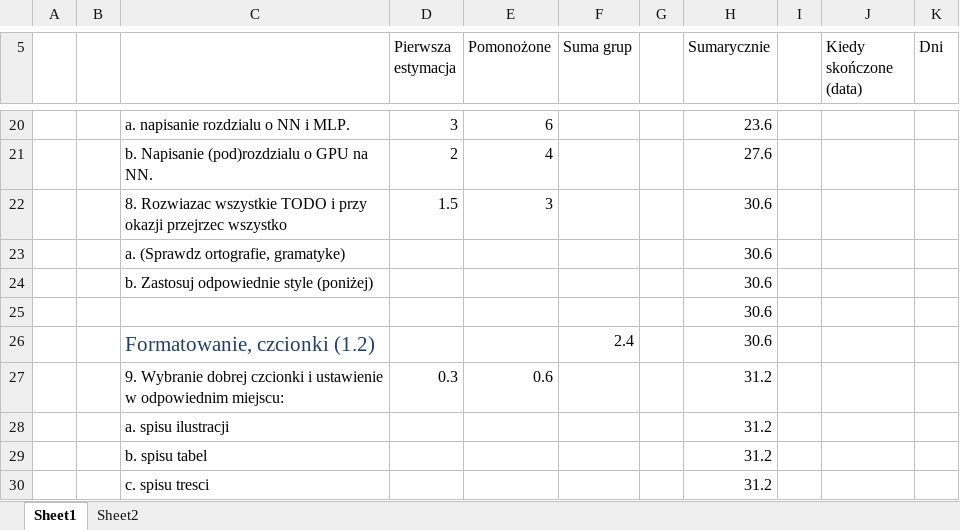
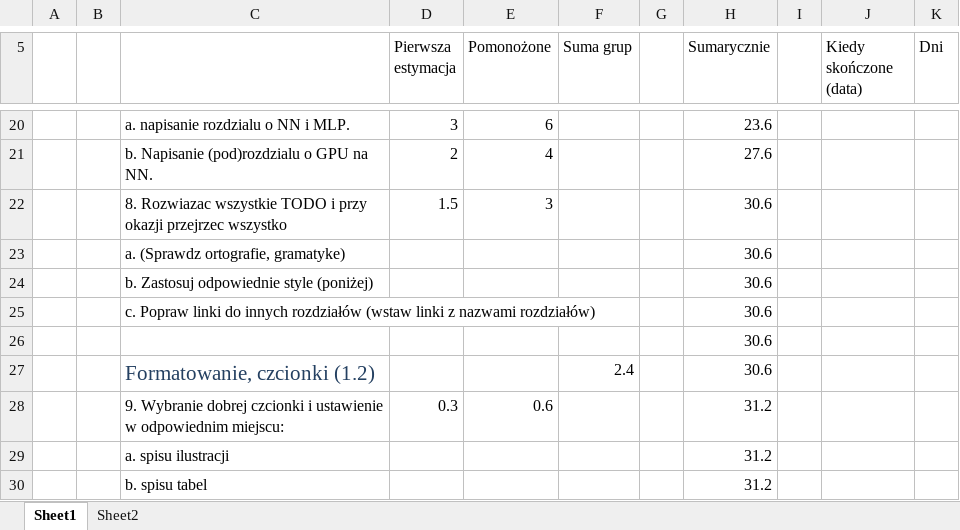
Before and after one commit to portaloffreedom/cnl, an Excel workbook: CUDA/Resources/Jeszcze do zrobienia.xlsx, sheet Sheet1, drawn as a sheet; only a part is shown, gaps mark what is left out; the shorter side is filled out with more unchanged rows; values as stored, in another font and other column widths than the file's, no borders; the diff names each change by its address in the sheet, - before the commit and + after, or states it on an @@ line.

```diff
--- a/CUDA/Resources/Jeszcze do zrobienia.xlsx (sheet Sheet1)
+++ b/CUDA/Resources/Jeszcze do zrobienia.xlsx (sheet Sheet1)
+row 25:  |  | c. Popraw linki do innych rozdziałów (wstaw linki z nazwami rozdziałów) |  |  |  |  | 30.6
```
Also changed, not shown: 1 other file.
